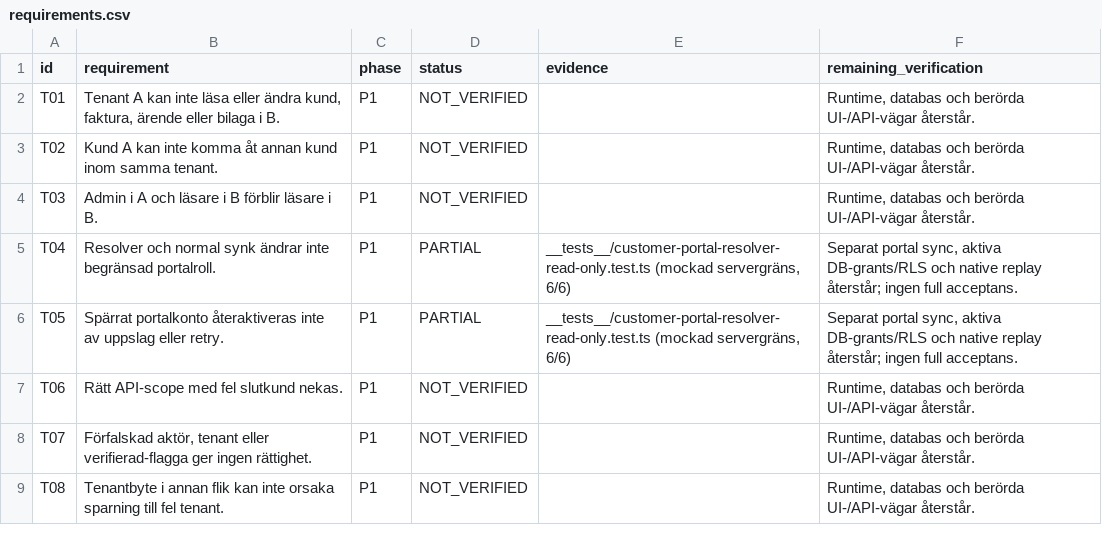
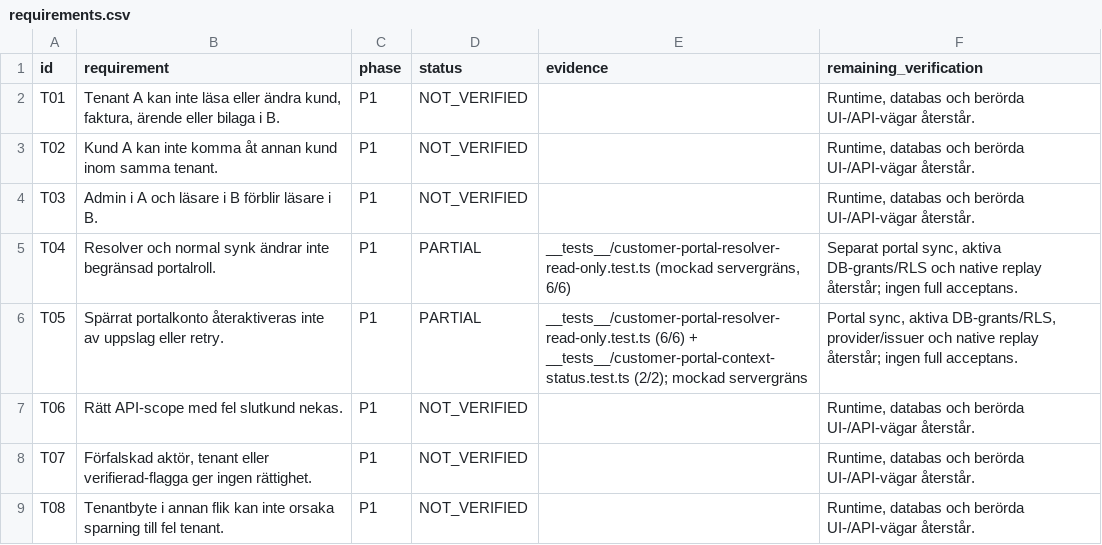
Before and after one commit to heke99/gridex-ops-platform, a CSV file: quality/audits/tenantservice-api-ops-20260928/requirements.csv, drawn as a sheet; only a part is shown.

Commit message:
Reject inactive portal accounts in Mina sidor context

```diff
--- a/quality/audits/tenantservice-api-ops-20260928/requirements.csv
+++ b/quality/audits/tenantservice-api-ops-20260928/requirements.csv
@@ -5,3 +5,3 @@ T03,Admin i A och läsare i B förblir läsare i B.,P1,NOT_VERIFIED,,"Runtime, d
 T04,Resolver och normal synk ändrar inte begränsad portalroll.,P1,PARTIAL,"__tests__/customer-portal-resolver-read-only.test.ts (mockad servergräns, 6/6)","Separat portal sync, aktiva DB-grants/RLS och native replay återstår; ingen full acceptans."
-T05,Spärrat portalkonto återaktiveras inte av uppslag eller retry.,P1,PARTIAL,"__tests__/customer-portal-resolver-read-only.test.ts (mockad servergräns, 6/6)","Separat portal sync, aktiva DB-grants/RLS och native replay återstår; ingen full acceptans."
+T05,Spärrat portalkonto återaktiveras inte av uppslag eller retry.,P1,PARTIAL,__tests__/customer-portal-resolver-read-only.test.ts (6/6) + __tests__/customer-portal-context-status.test.ts (2/2); mockad servergräns,"Portal sync, aktiva DB-grants/RLS, provider/issuer och native replay återstår; ingen full acceptans."
 T06,Rätt API-scope med fel slutkund nekas.,P1,NOT_VERIFIED,,"Runtime, databas och berörda UI-/API-vägar återstår."
```
Also changed, not shown: 4 other files.
